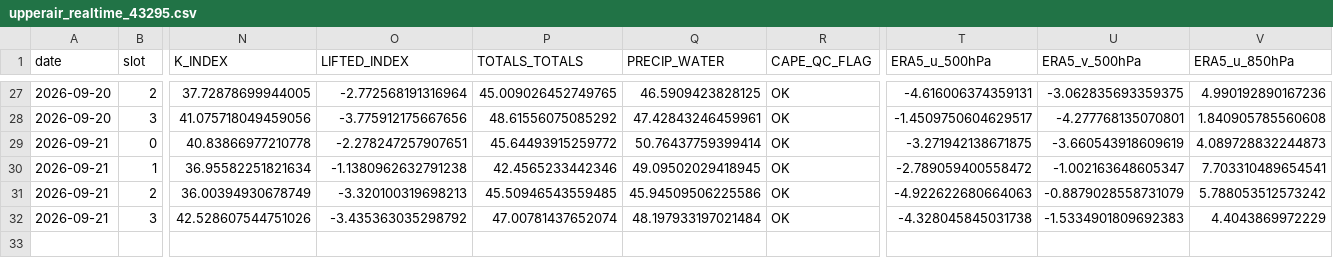
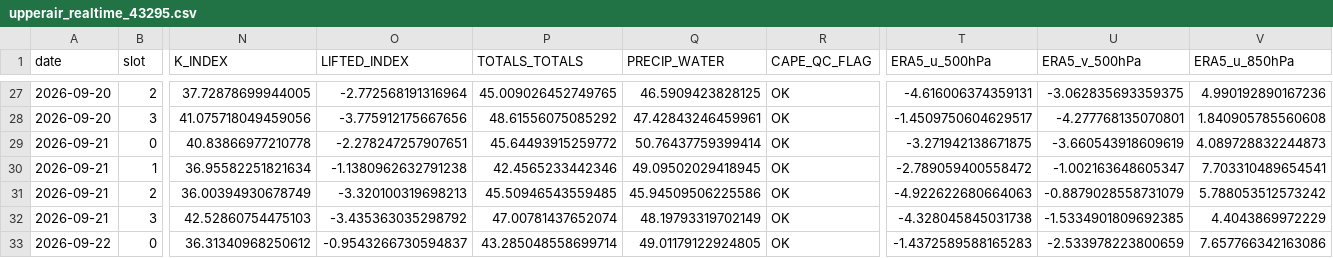
Before and after one commit to Aprameya05/CSIR-Thunderstorm-Bengaluru, a CSV file: data/upperair_realtime_43295.csv, drawn as a sheet; only a part is shown, gaps mark what is left out; rows hold the shown columns only; the diff names each change by its address in the sheet, - before the commit and + after, or states it on an @@ line.

```diff
--- a/data/upperair_realtime_43295.csv
+++ b/data/upperair_realtime_43295.csv
-N32 (K_INDEX): 42.528607544751026
+N32 (K_INDEX): 42.52860754475103
-Q32 (PRECIP_WATER): 48.197933197021484
+Q32 (PRECIP_WATER): 48.19793319702149
-U32 (ERA5_v_500hPa): -1.5334901809692383
+U32 (ERA5_v_500hPa): -1.5334901809692385
+row 33: 2026-09-22 | 0 | 36.31340968250612 | -0.9543266730594837 | 43.285048558699714 | 49.01179122924805 | OK | -1.4372589588165283 | -2.533978223800659 | 7.657766342163086
```
Also changed, not shown: data/forecast_log.csv, data/gfs_realtime_43295.csv, 7 other files.
